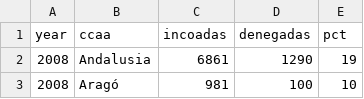
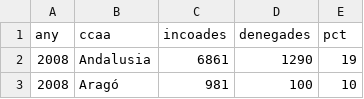
Before and after one commit to fndvit/desprotegides, a CSV file: dades/ordres_proteccio.csv, drawn as a sheet; only a part is shown.

```diff
--- a/dades/ordres_proteccio.csv
+++ b/dades/ordres_proteccio.csv
@@ -1,2 +1,2 @@
-year,ccaa,incoadas,denegadas,pct
+any,ccaa,incoades,denegades,pct
 2008,Andalusia,6861,1290,19
```
Also changed, not shown: dades/dades_vm_municipis.csv.
